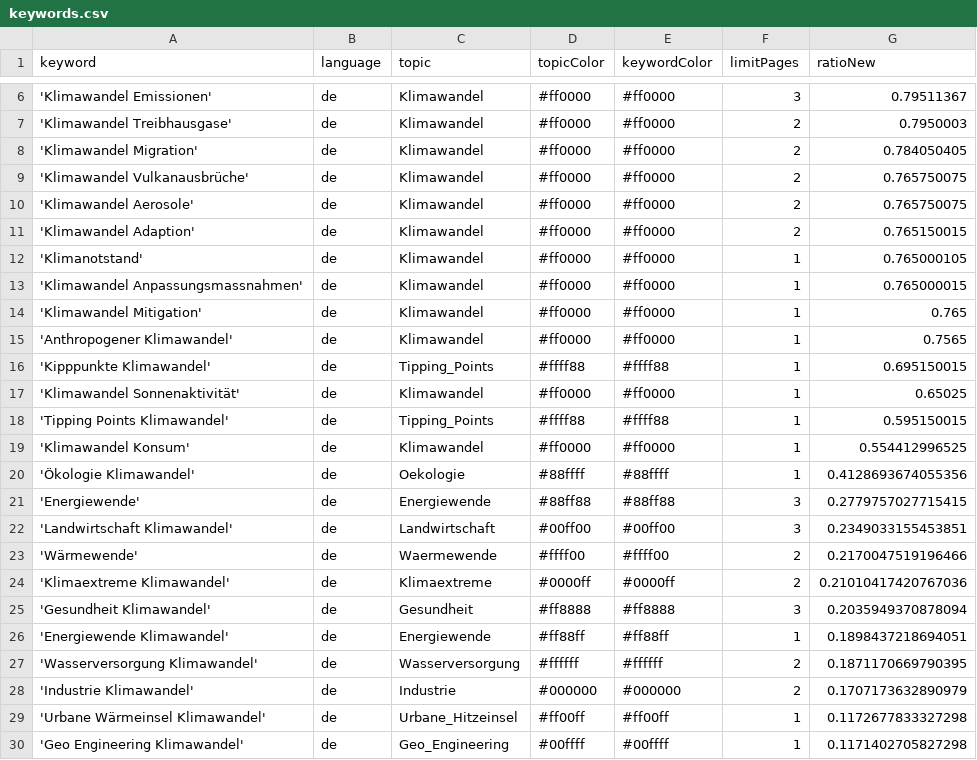
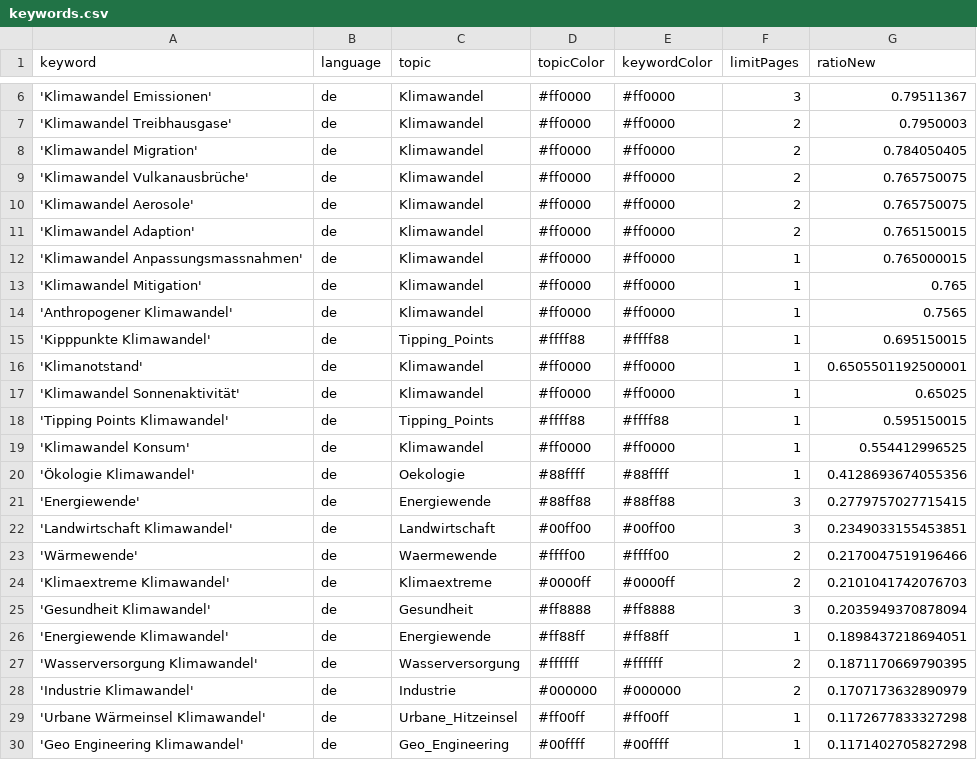
Before and after one commit to claba-news/climateIsComing, a CSV file: keywords.csv, drawn as a sheet; only a part is shown, gaps mark what is left out.

Commit message:
Commit from GitHub Actions (harvest:0.0)

```diff
--- a/keywords.csv
+++ b/keywords.csv
@@ -11,3 +11,2 @@ keyword,language,topic,topicColor,keywordColor,limitPages,ratioNew
 'Klimawandel Adaption',de,Klimawandel,#ff0000,#ff0000,2,0.765150015
-'Klimanotstand',de,Klimawandel,#ff0000,#ff0000,1,0.765000105
 'Klimawandel Anpassungsmassnahmen',de,Klimawandel,#ff0000,#ff0000,1,0.765000015
@@ -16,2 +15,3 @@ keyword,language,topic,topicColor,keywordColor,limitPages,ratioNew
 'Kipppunkte Klimawandel',de,Tipping_Points,#ffff88,#ffff88,1,0.695150015
+'Klimanotstand',de,Klimawandel,#ff0000,#ff0000,1,0.6505501192500001
 'Klimawandel Sonnenaktivität',de,Klimawandel,#ff0000,#ff0000,1,0.65025
@@ -23,3 +23,3 @@ keyword,language,topic,topicColor,keywordColor,limitPages,ratioNew
 'Wärmewende',de,Waermewende,#ffff00,#ffff00,2,0.2170047519196466
-'Klimaextreme Klimawandel',de,Klimaextreme,#0000ff,#0000ff,2,0.21010417420767036
+'Klimaextreme Klimawandel',de,Klimaextreme,#0000ff,#0000ff,2,0.2101041742076703
 'Gesundheit Klimawandel',de,Gesundheit,#ff8888,#ff8888,3,0.2035949370878094
```
